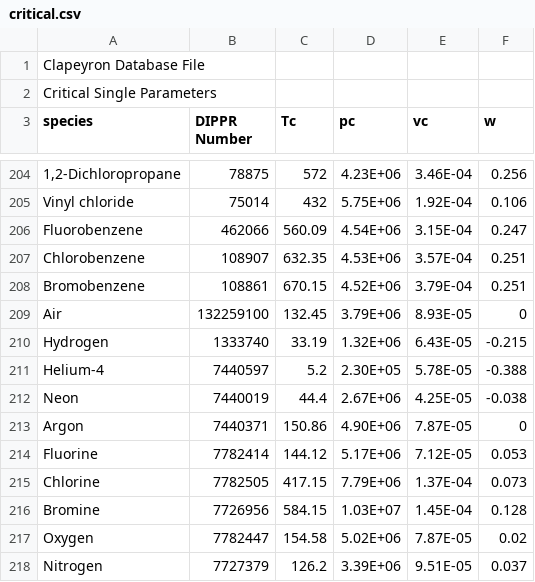
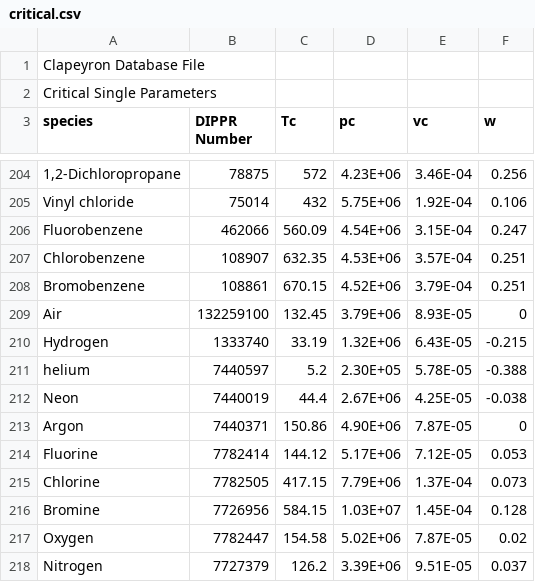
Before and after one commit to ClapeyronThermo/Clapeyron.jl, a CSV file: database/properties/critical.csv, drawn as a sheet; only a part is shown, gaps mark what is left out.

Commit message:
Some fixes to QCPR
There are still some problems with:
* The databases don't work just yet since, I believe, we assume the path is relative the the current wd
* The current implementation does not replicate the results from the paper...

```diff
--- a/database/properties/critical.csv
+++ b/database/properties/critical.csv
@@ -210,3 +210,3 @@ Air,132259100,132.45,3.79E+06,8.93E-05,0
 Hydrogen,1333740,33.19,1.32E+06,6.43E-05,-0.215
-Helium-4,7440597,5.2,2.30E+05,5.78E-05,-0.388
+helium,7440597,5.2,2.30E+05,5.78E-05,-0.388
 Neon,7440019,44.4,2.67E+06,4.25E-05,-0.038
```
Also changed, not shown: 6 other files.
